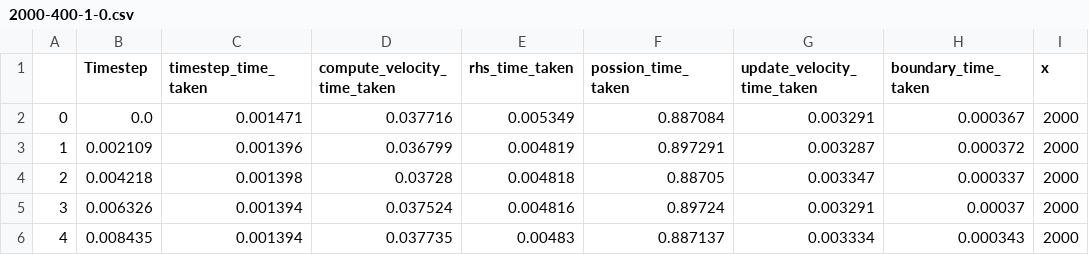
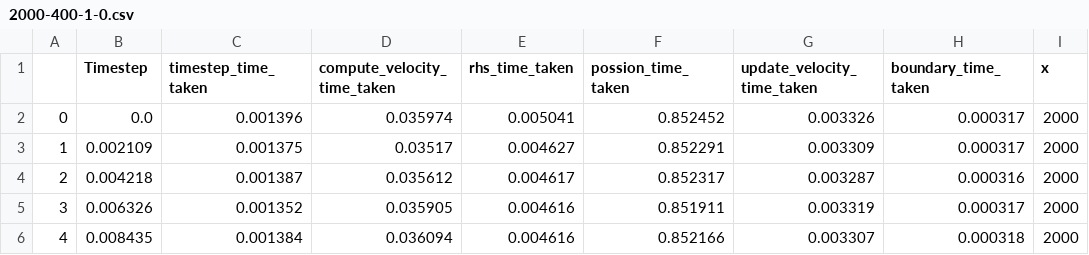
Before and after one commit to Scratchcat1/cs-402-coursework, a CSV file: cfd/timing_data/2000-400-1-0.csv, drawn as a sheet; only a part is shown; the diff covers the shown part only; the diff names each change by its address in the sheet, - before the commit and + after, or states it on an @@ line.

```diff
--- a/cfd/timing_data/2000-400-1-0.csv
+++ b/cfd/timing_data/2000-400-1-0.csv
-C2 (timestep_time_taken): 0.001471
+C2 (timestep_time_taken): 0.001396
-D2 (compute_velocity_time_taken): 0.037716
+D2 (compute_velocity_time_taken): 0.035974
-E2 (rhs_time_taken): 0.005349
+E2 (rhs_time_taken): 0.005041
-F2 (possion_time_taken): 0.887084
+F2 (possion_time_taken): 0.852452
-G2 (update_velocity_time_taken): 0.003291
+G2 (update_velocity_time_taken): 0.003326
-H2 (boundary_time_taken): 0.000367
+H2 (boundary_time_taken): 0.000317
-C3 (timestep_time_taken): 0.001396
+C3 (timestep_time_taken): 0.001375
-D3 (compute_velocity_time_taken): 0.036799
+D3 (compute_velocity_time_taken): 0.03517
-E3 (rhs_time_taken): 0.004819
+E3 (rhs_time_taken): 0.004627
-F3 (possion_time_taken): 0.897291
+F3 (possion_time_taken): 0.852291
-G3 (update_velocity_time_taken): 0.003287
+G3 (update_velocity_time_taken): 0.003309
-H3 (boundary_time_taken): 0.000372
+H3 (boundary_time_taken): 0.000317
-C4 (timestep_time_taken): 0.001398
+C4 (timestep_time_taken): 0.001387
-D4 (compute_velocity_time_taken): 0.03728
+D4 (compute_velocity_time_taken): 0.035612
-E4 (rhs_time_taken): 0.004818
+E4 (rhs_time_taken): 0.004617
-F4 (possion_time_taken): 0.88705
+F4 (possion_time_taken): 0.852317
-G4 (update_velocity_time_taken): 0.003347
+G4 (update_velocity_time_taken): 0.003287
-H4 (boundary_time_taken): 0.000337
+H4 (boundary_time_taken): 0.000316
-C5 (timestep_time_taken): 0.001394
+C5 (timestep_time_taken): 0.001352
-D5 (compute_velocity_time_taken): 0.037524
+D5 (compute_velocity_time_taken): 0.035905
-E5 (rhs_time_taken): 0.004816
+E5 (rhs_time_taken): 0.004616
-F5 (possion_time_taken): 0.89724
+F5 (possion_time_taken): 0.851911
-G5 (update_velocity_time_taken): 0.003291
+G5 (update_velocity_time_taken): 0.003319
-H5 (boundary_time_taken): 0.00037
+H5 (boundary_time_taken): 0.000317
-C6 (timestep_time_taken): 0.001394
+C6 (timestep_time_taken): 0.001384
-D6 (compute_velocity_time_taken): 0.037735
+D6 (compute_velocity_time_taken): 0.036094
-E6 (rhs_time_taken): 0.00483
+E6 (rhs_time_taken): 0.004616
-F6 (possion_time_taken): 0.887137
+F6 (possion_time_taken): 0.852166
-G6 (update_velocity_time_taken): 0.003334
+G6 (update_velocity_time_taken): 0.003307
-H6 (boundary_time_taken): 0.000343
+H6 (boundary_time_taken): 0.000318
```
Also changed, not shown: 107 edited cells elsewhere in this file, cfd/timing_data/1000-200-1-0.csv, cfd/timing_data/4000-800-1-0.csv, 11 other files.
